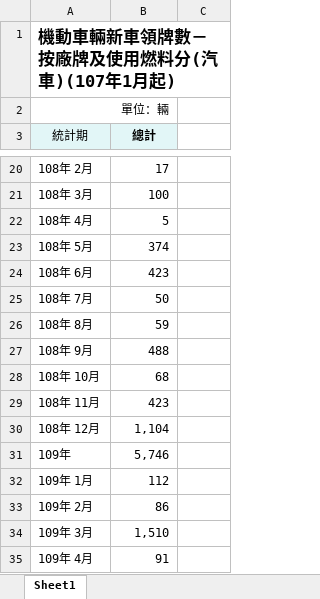
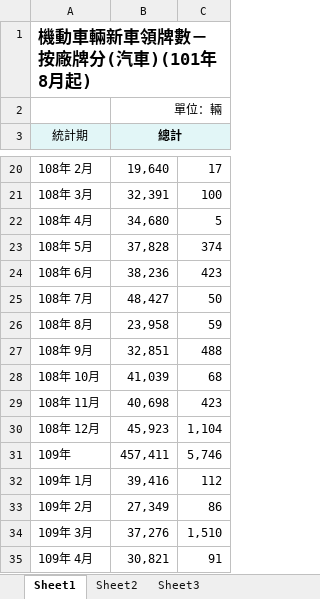
Before and after one commit to Eri579/260321_nNiseproj, an Excel workbook: data/Tesla機動車輛新車領牌數.xlsx, sheet Sheet1, drawn as a sheet; only a part is shown, gaps mark what is left out; values as stored, in another font and other column widths than the file's, no borders; removed rows and columns are numbered as before the commit, all else as after; the diff covers the shown part only; the diff names each change by its address in the sheet, - before the commit and + after, or states it on an @@ line.

```diff
--- a/data/Tesla機動車輛新車領牌數.xlsx (sheet Sheet1)
+++ b/data/Tesla機動車輛新車領牌數.xlsx (sheet Sheet1)
+sheet tab: Sheet2
+sheet tab: Sheet3
-A1 (統計期): 機動車輛新車領牌數－按廠牌及使用燃料分(汽車)(107年1月起)
+A1 (統計期): 機動車輛新車領牌數－按廠牌分(汽車)(101年8月起)
-row 2: 單位：輛
+row 2:  | 單位：輛
+B3:C3 merged
-C3 fill: none
+C3 fill: #E2F6F7
-B20 (總計): 17
+B20 (總計): 19,640
-C20: (empty)
+C20: 17
-B21 (總計): 100
+B21 (總計): 32,391
-C21: (empty)
+C21: 100
-B22 (總計): 5
+B22 (總計): 34,680
-C22: (empty)
+C22: 5
-B23 (總計): 374
+B23 (總計): 37,828
-C23: (empty)
+C23: 374
-B24 (總計): 423
+B24 (總計): 38,236
-C24: (empty)
+C24: 423
-B25 (總計): 50
+B25 (總計): 48,427
-C25: (empty)
+C25: 50
-B26 (總計): 59
+B26 (總計): 23,958
-C26: (empty)
+C26: 59
-B27 (總計): 488
+B27 (總計): 32,851
-C27: (empty)
+C27: 488
-B28 (總計): 68
+B28 (總計): 41,039
-C28: (empty)
+C28: 68
-B29 (總計): 423
+B29 (總計): 40,698
-C29: (empty)
+C29: 423
-B30 (總計): 1,104
+B30 (總計): 45,923
-C30: (empty)
+C30: 1,104
-B31 (總計): 5,746
+B31 (總計): 457,411
-C31: (empty)
+C31: 5,746
-B32 (總計): 112
+B32 (總計): 39,416
-C32: (empty)
+C32: 112
-B33 (總計): 86
+B33 (總計): 27,349
-C33: (empty)
+C33: 86
-B34 (總計): 1,510
+B34 (總計): 37,276
-C34: (empty)
+C34: 1,510
-B35 (總計): 91
+B35 (總計): 30,821
-C35: (empty)
+C35: 91
```
Also changed, not shown: 1 added row, 1 removed row and 183 edited cells elsewhere in this sheet, 1 other file.
